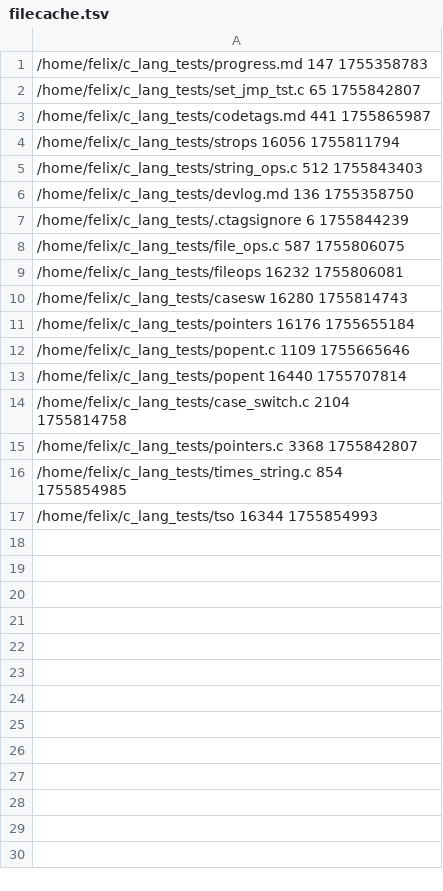
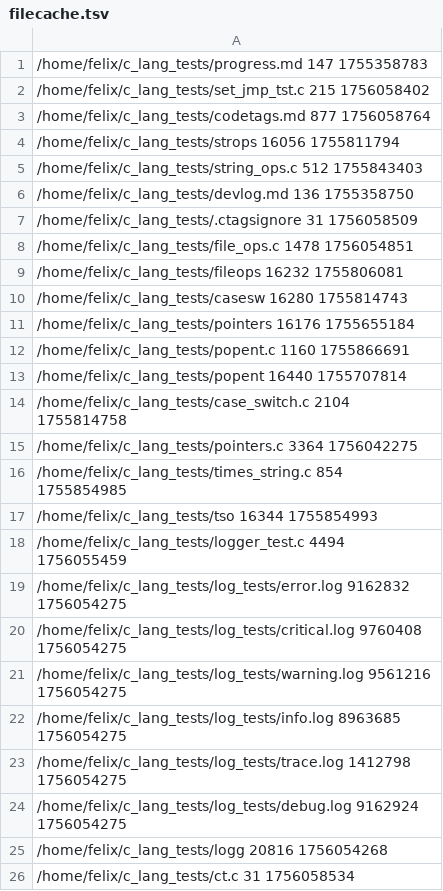
Before and after one commit to u2084511felix/c_lang_tests, a TSV file: .ctags/.state/filecache.tsv, drawn as a sheet.

```diff
--- a/.ctags/.state/filecache.tsv
+++ b/.ctags/.state/filecache.tsv
@@ -1,4 +1,4 @@
 /home/felix/c_lang_tests/progress.md 147 1755358783
-/home/felix/c_lang_tests/set_jmp_tst.c 65 1755842807
-/home/felix/c_lang_tests/codetags.md 441 1755865987
+/home/felix/c_lang_tests/set_jmp_tst.c 215 1756058402
+/home/felix/c_lang_tests/codetags.md 877 1756058764
 /home/felix/c_lang_tests/strops 16056 1755811794
@@ -6,4 +6,4 @@
 /home/felix/c_lang_tests/devlog.md 136 1755358750
-/home/felix/c_lang_tests/.ctagsignore 6 1755844239
-/home/felix/c_lang_tests/file_ops.c 587 1755806075
+/home/felix/c_lang_tests/.ctagsignore 31 1756058509
+/home/felix/c_lang_tests/file_ops.c 1478 1756054851
 /home/felix/c_lang_tests/fileops 16232 1755806081
@@ -11,7 +11,16 @@
 /home/felix/c_lang_tests/pointers 16176 1755655184
-/home/felix/c_lang_tests/popent.c 1109 1755665646
+/home/felix/c_lang_tests/popent.c 1160 1755866691
 /home/felix/c_lang_tests/popent 16440 1755707814
 /home/felix/c_lang_tests/case_switch.c 2104 1755814758
-/home/felix/c_lang_tests/pointers.c 3368 1755842807
+/home/felix/c_lang_tests/pointers.c 3364 1756042275
 /home/felix/c_lang_tests/times_string.c 854 1755854985
 /home/felix/c_lang_tests/tso 16344 1755854993
+/home/felix/c_lang_tests/logger_test.c 4494 1756055459
+/home/felix/c_lang_tests/log_tests/error.log 9162832 1756054275
+/home/felix/c_lang_tests/log_tests/critical.log 9760408 1756054275
+/home/felix/c_lang_tests/log_tests/warning.log 9561216 1756054275
+/home/felix/c_lang_tests/log_tests/info.log 8963685 1756054275
+/home/felix/c_lang_tests/log_tests/trace.log 1412798 1756054275
+/home/felix/c_lang_tests/log_tests/debug.log 9162924 1756054275
+/home/felix/c_lang_tests/logg 20816 1756054268
+/home/felix/c_lang_tests/ct.c 31 1756058534
```
Also changed, not shown: .ctags/.state/id_map.tsv, 15 other files.
